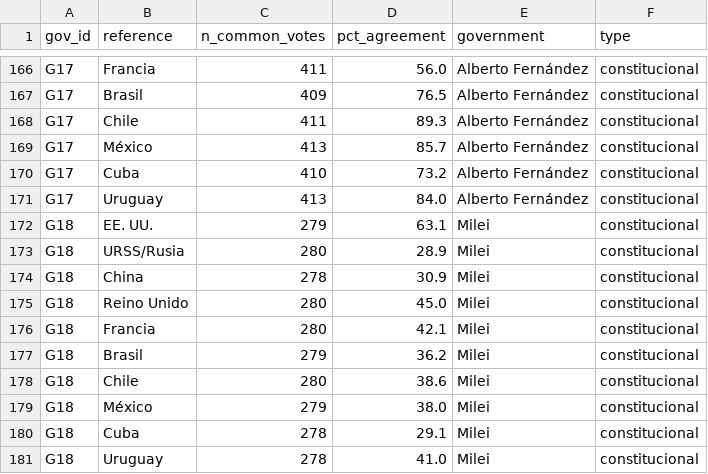
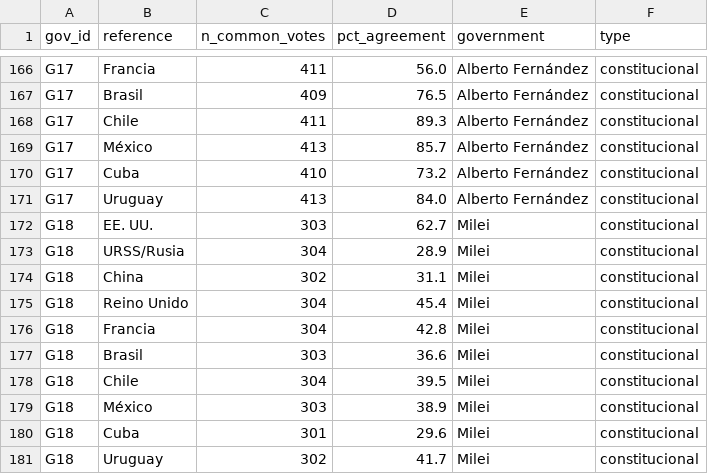
Before and after one commit to martinparatz/votaciones-agnu, a CSV file: data/processed/argentina_by_government_agreement.csv, drawn as a sheet; only a part is shown, gaps mark what is left out.

```diff
--- a/data/processed/argentina_by_government_agreement.csv
+++ b/data/processed/argentina_by_government_agreement.csv
@@ -171,11 +171,11 @@ G17,Cuba,410,73.2,Alberto Fernández,constitucional
 G17,Uruguay,413,84.0,Alberto Fernández,constitucional
-G18,EE. UU.,279,63.1,Milei,constitucional
-G18,URSS/Rusia,280,28.9,Milei,constitucional
-G18,China,278,30.9,Milei,constitucional
-G18,Reino Unido,280,45.0,Milei,constitucional
-G18,Francia,280,42.1,Milei,constitucional
-G18,Brasil,279,36.2,Milei,constitucional
-G18,Chile,280,38.6,Milei,constitucional
-G18,México,279,38.0,Milei,constitucional
-G18,Cuba,278,29.1,Milei,constitucional
-G18,Uruguay,278,41.0,Milei,constitucional
+G18,EE. UU.,303,62.7,Milei,constitucional
+G18,URSS/Rusia,304,28.9,Milei,constitucional
+G18,China,302,31.1,Milei,constitucional
+G18,Reino Unido,304,45.4,Milei,constitucional
+G18,Francia,304,42.8,Milei,constitucional
+G18,Brasil,303,36.6,Milei,constitucional
+G18,Chile,304,39.5,Milei,constitucional
+G18,México,303,38.9,Milei,constitucional
+G18,Cuba,301,29.6,Milei,constitucional
+G18,Uruguay,302,41.7,Milei,constitucional
```
Also changed, not shown: data/processed/argentina_by_government_agreement_topic.csv, data/processed/argentina_by_government_votes.csv, 18 other files.
